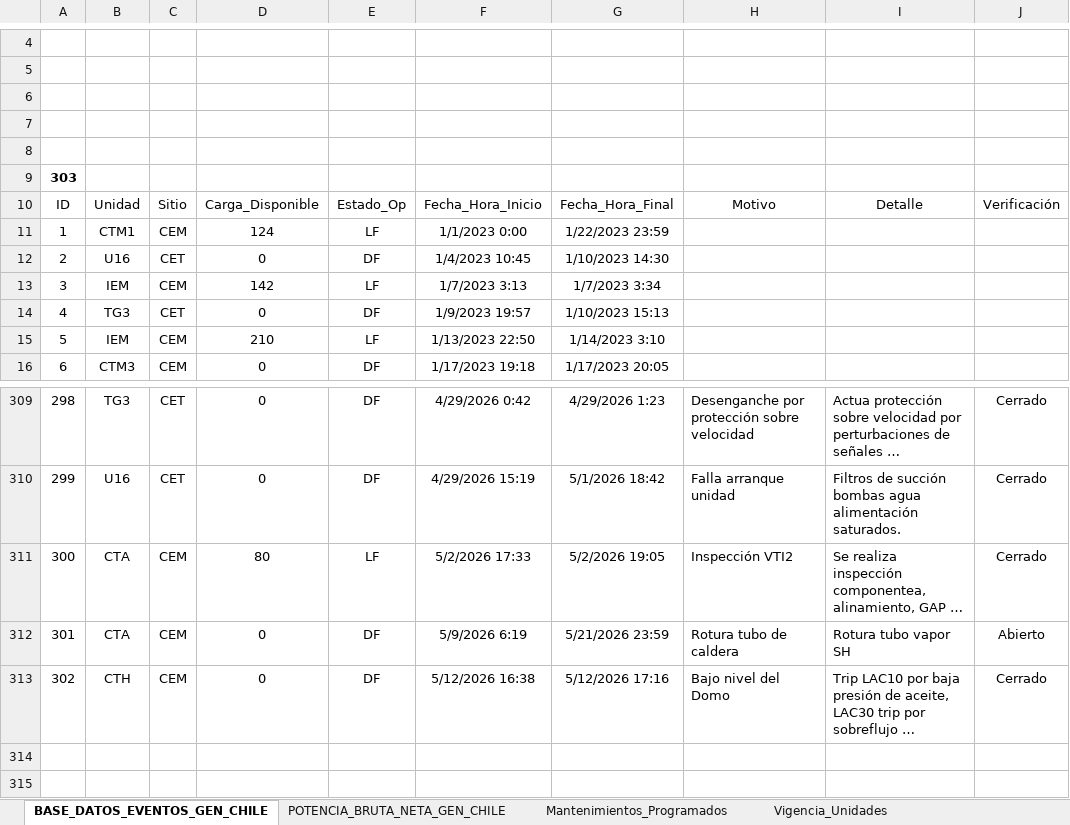
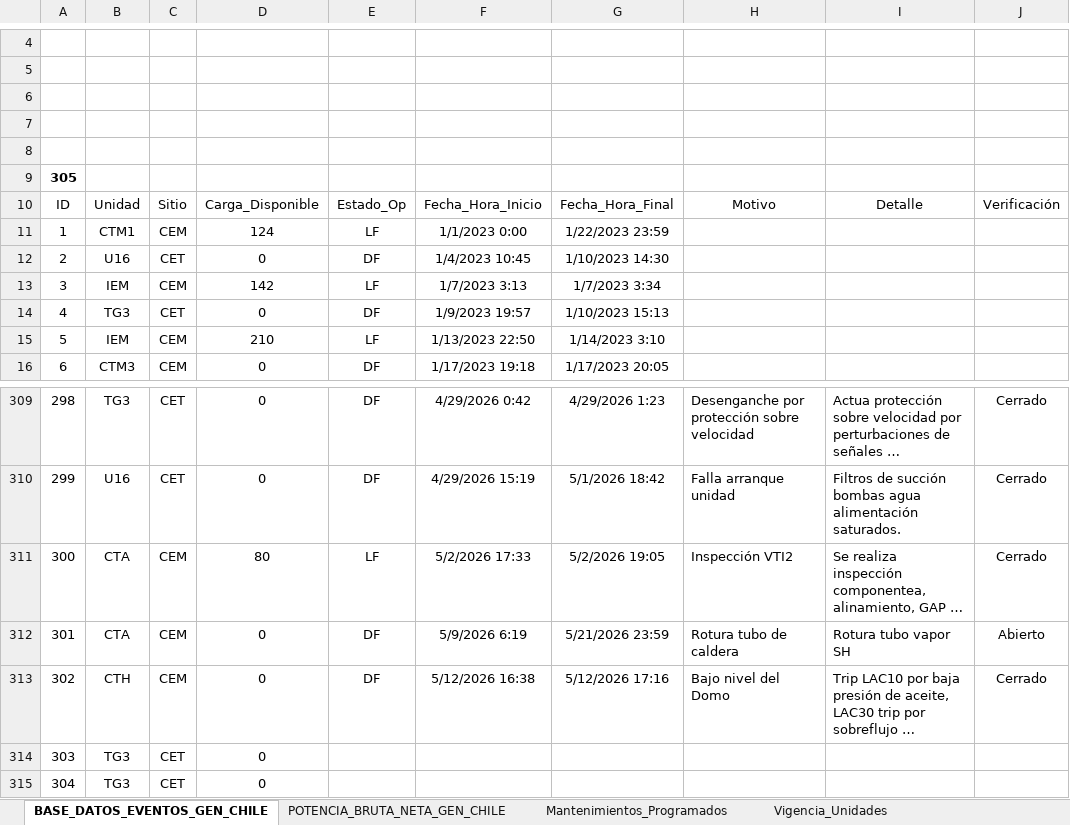
Before and after one commit to auxchecho/gen-cl-indisponibilidad, an Excel workbook: Base_Dato_Indisponibilidad_GEN_CL.xlsx, sheet BASE_DATOS_EVENTOS_GEN_CHILE, drawn as a sheet; only a part is shown, gaps mark what is left out; long unchanged cells end in …; values as stored, in another font and other column widths than the file's, no borders; charts and pictures and table styles not drawn; the diff names each change by its address in the sheet, - before the commit and + after, or states it on an @@ line.

Commit message:
Actualización automática desde SharePoint

```diff
--- a/Base_Dato_Indisponibilidad_GEN_CL.xlsx (sheet BASE_DATOS_EVENTOS_GEN_CHILE)
+++ b/Base_Dato_Indisponibilidad_GEN_CL.xlsx (sheet BASE_DATOS_EVENTOS_GEN_CHILE)
@@ column A renumbered in row 9 @@
+row 314: 303 | TG3 | CET | 0
+row 315: 304 | TG3 | CET | 0
```
